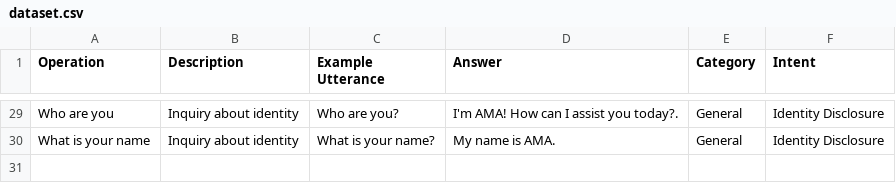
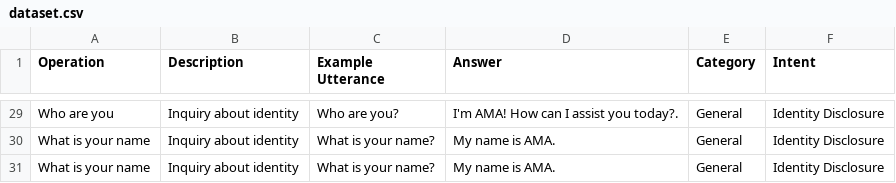
Before and after one commit to Manukl535/Pentagon_ERP, a CSV file: dataset.csv, drawn as a sheet; only a part is shown, gaps mark what is left out; the diff names each change by its address in the sheet, - before the commit and + after, or states it on an @@ line.

Commit message:
wip

```diff
--- a/dataset.csv
+++ b/dataset.csv
+row 31: What is your name | Inquiry about identity | What is your name? | My name is AMA. | General | Identity Disclosure
```
